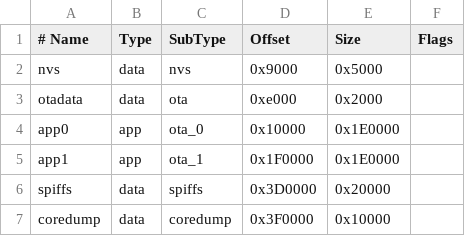
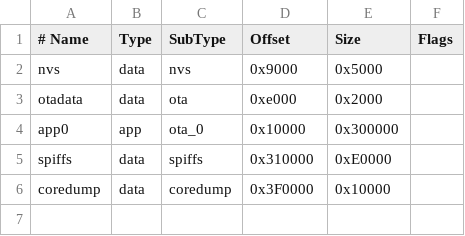
Before and after one commit to KinkyMakers/OSSM-hardware, a CSV file: Software/min_spiffs.csv, drawn as a sheet.

```diff
--- a/Software/min_spiffs.csv
+++ b/Software/min_spiffs.csv
@@ -3,5 +3,4 @@ nvs,      data, nvs,     0x9000,  0x5000,
 otadata,  data, ota,     0xe000,  0x2000,
-app0,     app,  ota_0,   0x10000, 0x1E0000,
-app1,     app,  ota_1,   0x1F0000,0x1E0000,
-spiffs,   data, spiffs,  0x3D0000,0x20000,
+app0,     app,  ota_0,   0x10000, 0x300000,
+spiffs,   data, spiffs,  0x310000,0xE0000,
 coredump, data, coredump,0x3F0000,0x10000,
```
Also changed, not shown: Analysis/spline_samples_abc_ABC-000.csv, Analysis/spline_samples_abc_ABC-000_speedchange.csv, 48 other files.
